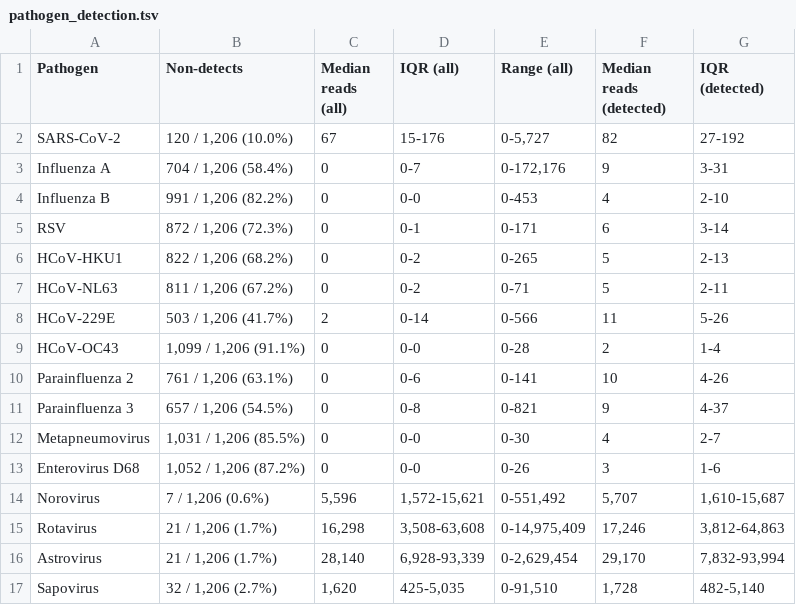
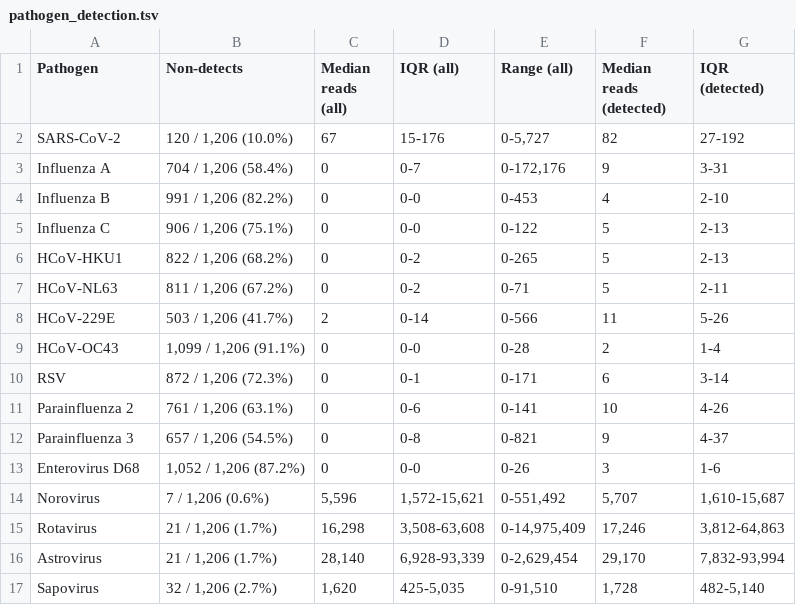
Before and after one commit to securebio/casper-paper, a TSV file: tables/pathogen_detection.tsv, drawn as a sheet.

Commit message:
update vv pathogen panels and grid labels

```diff
--- a/tables/pathogen_detection.tsv
+++ b/tables/pathogen_detection.tsv
@@ -4,3 +4,3 @@ Influenza A	704 / 1,206 (58.4%)	0	0-7	0-172,176	9	3-31
 Influenza B	991 / 1,206 (82.2%)	0	0-0	0-453	4	2-10
-RSV	872 / 1,206 (72.3%)	0	0-1	0-171	6	3-14
+Influenza C	906 / 1,206 (75.1%)	0	0-0	0-122	5	2-13
 HCoV-HKU1	822 / 1,206 (68.2%)	0	0-2	0-265	5	2-13
@@ -9,5 +9,5 @@ HCoV-229E	503 / 1,206 (41.7%)	2	0-14	0-566	11	5-26
 HCoV-OC43	1,099 / 1,206 (91.1%)	0	0-0	0-28	2	1-4
+RSV	872 / 1,206 (72.3%)	0	0-1	0-171	6	3-14
 Parainfluenza 2	761 / 1,206 (63.1%)	0	0-6	0-141	10	4-26
 Parainfluenza 3	657 / 1,206 (54.5%)	0	0-8	0-821	9	4-37
-Metapneumovirus	1,031 / 1,206 (85.5%)	0	0-0	0-30	4	2-7
 Enterovirus D68	1,052 / 1,206 (87.2%)	0	0-0	0-26	3	1-6
```
Also changed, not shown: 11 other files.
